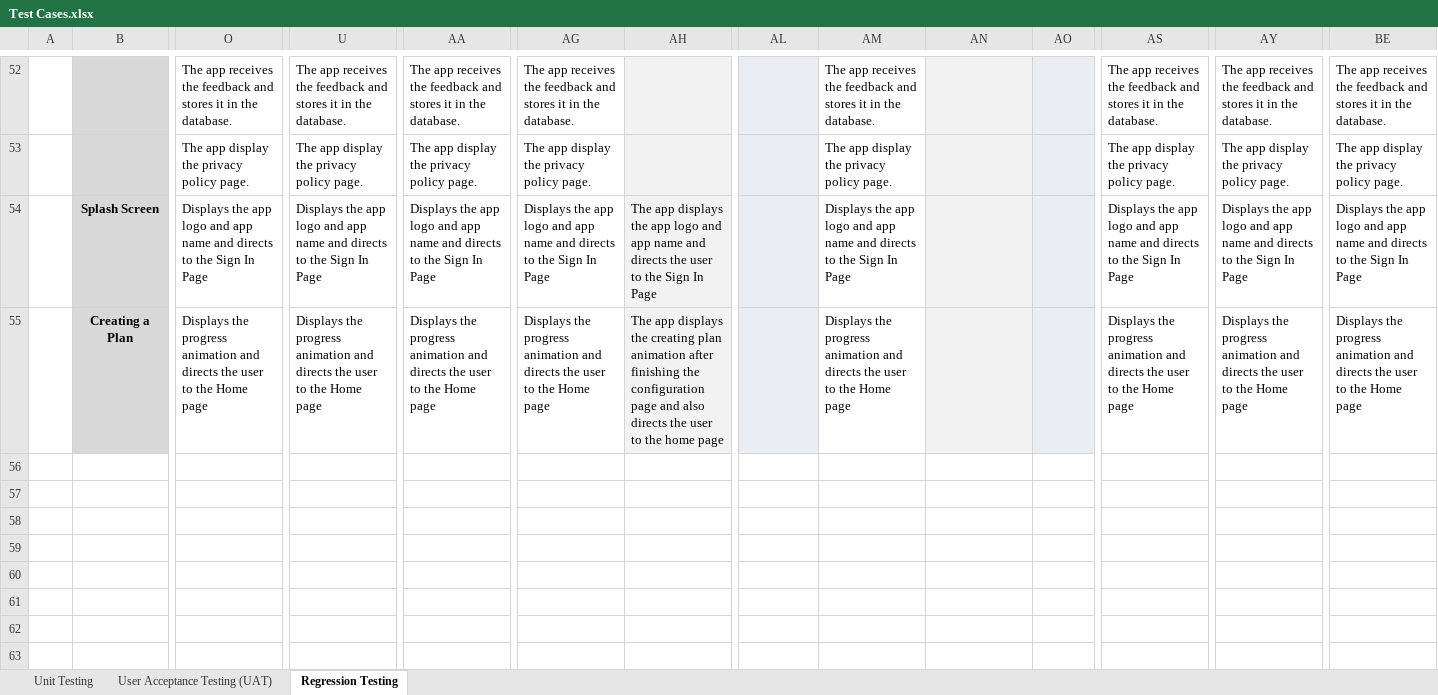
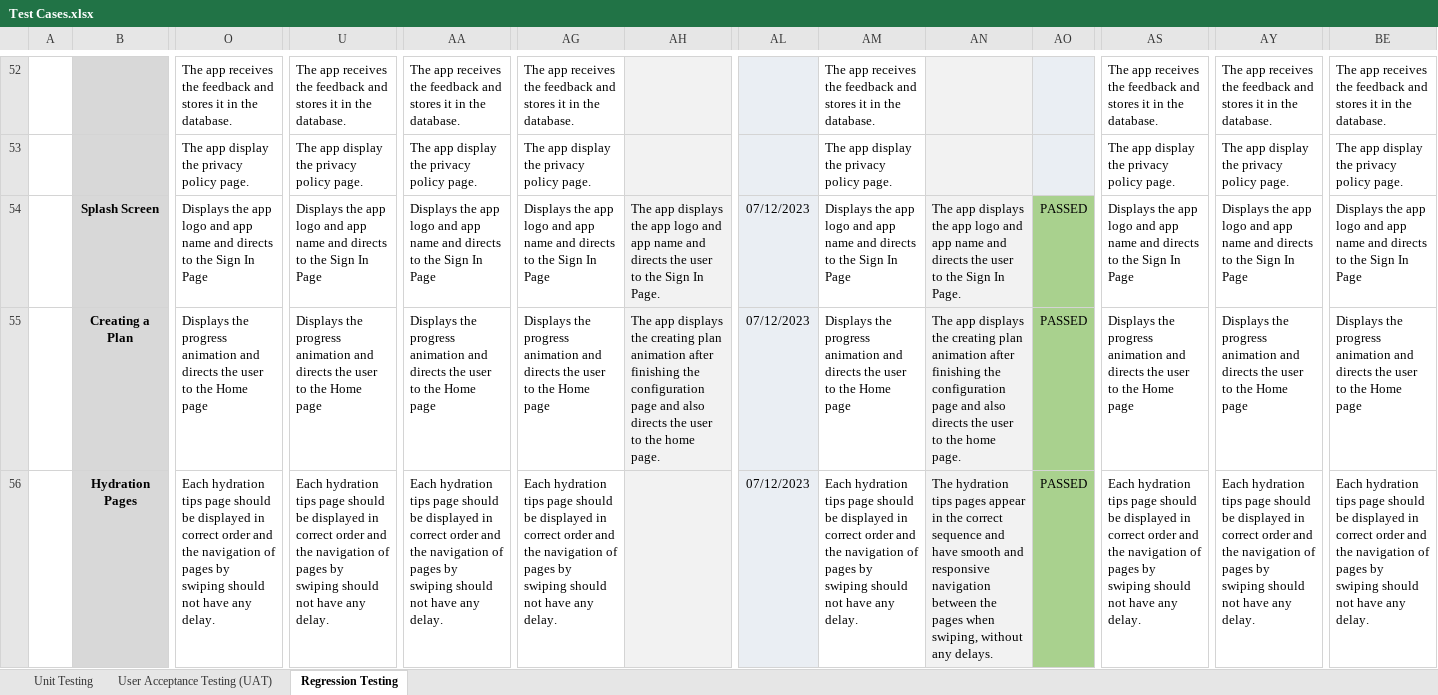
Before and after one commit to irishmicoletcando/h2gether-mobile-app, an Excel workbook: Test Cases.xlsx, sheet Regression Testing, drawn as a sheet; only a part is shown, gaps mark what is left out; values as stored, in another font and other column widths than the file's, no borders; charts and pictures and conditional formats not drawn; rows hold the shown columns only; the diff covers the shown part only; the diff names each change by its address in the sheet, - before the commit and + after, or states it on an @@ line.

Commit message:
Regression Testing: Testing of Hydration Tips page

```diff
--- a/Test Cases.xlsx (sheet Regression Testing)
+++ b/Test Cases.xlsx (sheet Regression Testing)
-AH54: …Sign In Page
+AH54: …Sign In Page.
-AL54:AL55: (empty)
+AL54:AL55: 07/12/2023
-AN54: (empty)
+AN54: The app displays the app logo and app name and directs the user to the Sign In Page.
-AO54:AO55: (empty)
+AO54:AO55: PASSED
-AO54:AO55 fill: #EAEEF3
+AO54:AO55 fill: #A9D18E
-AH55: …the home page
+AH55: …the home page.
-AN55: (empty)
+AN55: The app displays the creating plan animation after finishing the configuration page and also directs the user to the home page.
+row 56:  | Hydration Pages | Each hydration tips page should be displayed in correct order and the navigation of pages by swiping should not have any delay. | Each hydration tips page should be displayed in correct order and the navigation of pages by swiping should not have any delay. | Each hydration tips page should be displayed in correct order and the navigation of pages by swiping should not have any delay. | Each hydration tips page should be displayed in correct order and the navigation of pages by swiping should not have any delay. |  | 07/12/2023 | Each hydration tips page should be displayed in correct order and the navigation of pages by swiping should not have any delay. | The hydration tips pages appear in the correct sequence and have smooth and responsive navigation between the pages when swiping, without any delays. | PASSED | Each hydration tips page should be displayed in correct order and the navigation of pages by swiping should not have any delay. | Each hydration tips page should be displayed in correct order and the navigation of pages by swiping should not have any delay. | Each hydration tips page should be displayed in correct order and the navigation of pages by swiping should not have any delay.
```
Also changed, not shown: 60 edited cells, cell formats and merged cells elsewhere in this sheet, charts or pictures.
